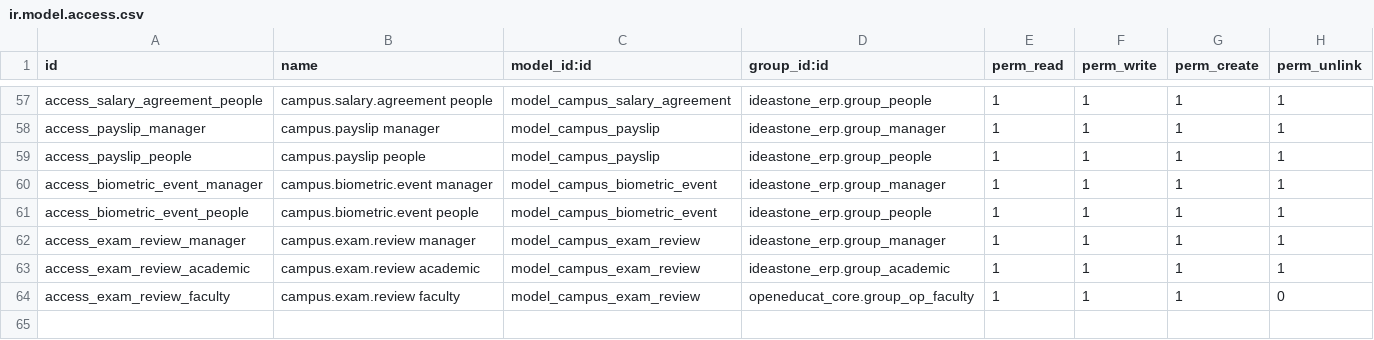
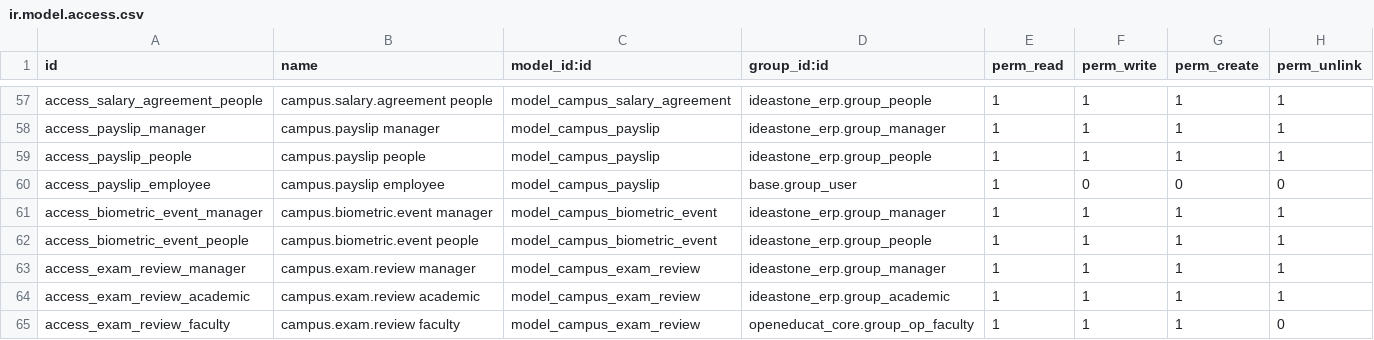
Before and after one commit to amalnathkp13-boop/ideastone-campus, a CSV file: addons/ideastone_erp/security/ir.model.access.csv, drawn as a sheet; only a part is shown, gaps mark what is left out.

```diff
--- a/addons/ideastone_erp/security/ir.model.access.csv
+++ b/addons/ideastone_erp/security/ir.model.access.csv
@@ -59,2 +59,3 @@ access_payslip_manager,campus.payslip manager,model_campus_payslip,ideastone_erp
 access_payslip_people,campus.payslip people,model_campus_payslip,ideastone_erp.group_people,1,1,1,1
+access_payslip_employee,campus.payslip employee,model_campus_payslip,base.group_user,1,0,0,0
 access_biometric_event_manager,campus.biometric.event manager,model_campus_biometric_event,ideastone_erp.group_manager,1,1,1,1
```
Also changed, not shown: 9 other files.
